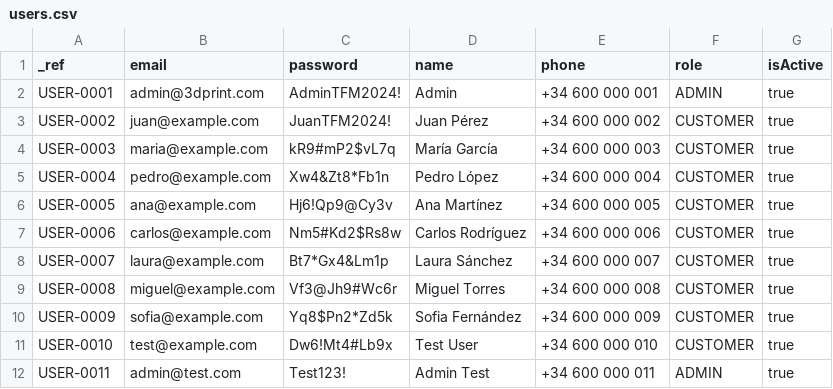
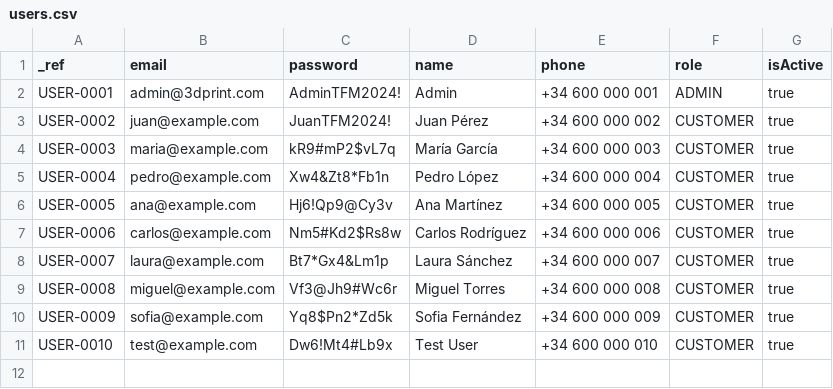
Before and after one commit to Rejane2304/3d-print-tfm, a CSV file: public/data/users.csv, drawn as a sheet; the diff names each change by its address in the sheet, - before the commit and + after, or states it on an @@ line.

Commit message:
fix: Remove extra user admin@test.com from seed data
- users.csv now has 10 users (was 11)
- Removed USER-0011 (admin@test.com) added for E2E tests
- E2E tests have their own database with separate test users
- Dev and prod databases now have only original 10 seed users

All databases now consistent:
- 10 users (not 11)
- 10 products
- 10 orders

```diff
--- a/public/data/users.csv
+++ b/public/data/users.csv
-row 12: USER-0011 | admin@test.com | Test123! | Admin Test | +34 600 000 011 | ADMIN | true
```
